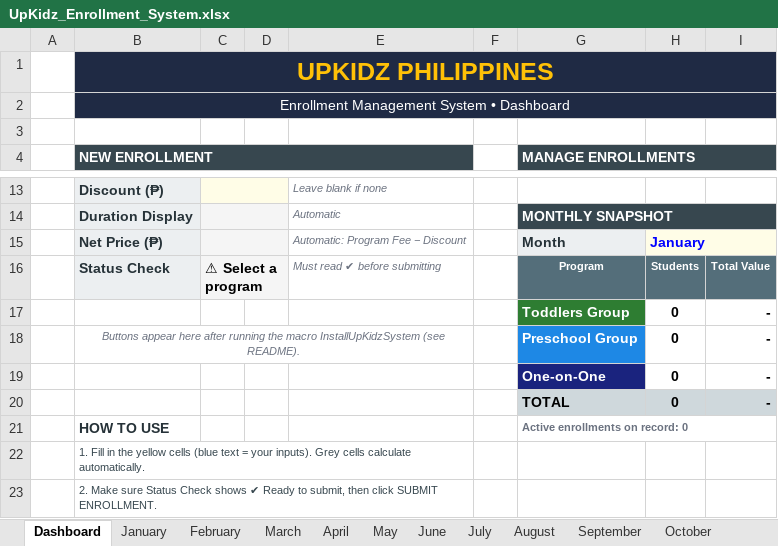
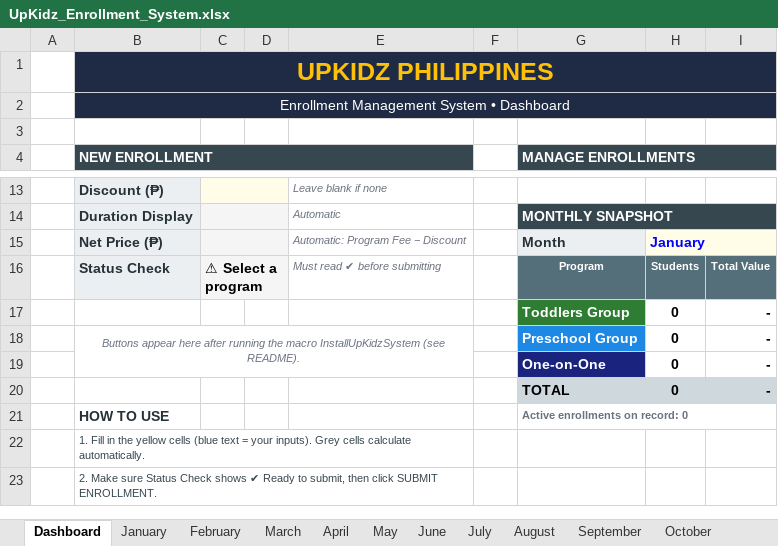
Before and after one commit to benedictgamueda07-byte/awesome, an Excel workbook: upkidz-enrollment-system/UpKidz_Enrollment_System.xlsx, sheet Dashboard, drawn as a sheet; only a part is shown, gaps mark what is left out; values as stored, in another font and other column widths than the file's, no borders; conditional formats not drawn; the diff names each change by its address in the sheet, - before the commit and + after, or states it on an @@ line.

```diff
--- a/upkidz-enrollment-system/UpKidz_Enrollment_System.xlsx (sheet Dashboard)
+++ b/upkidz-enrollment-system/UpKidz_Enrollment_System.xlsx (sheet Dashboard)
-B18:E18 merged
+B18:E19 merged
```
Also changed, not shown: 5 other files.
